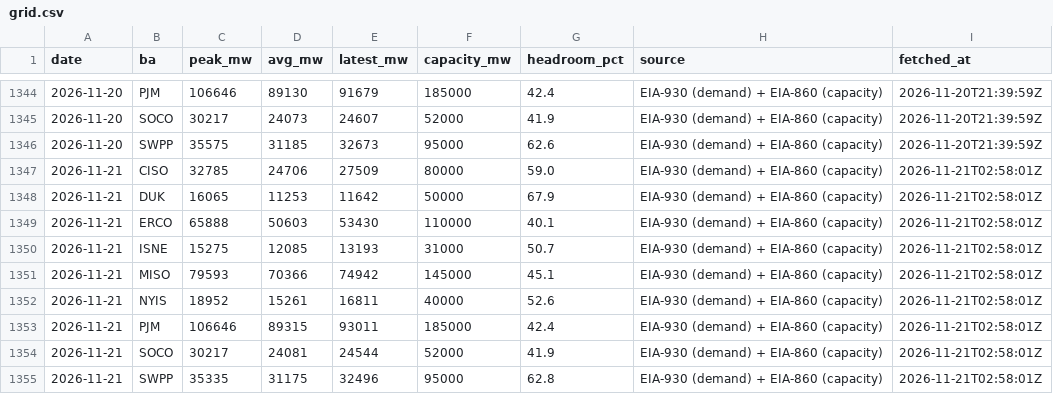
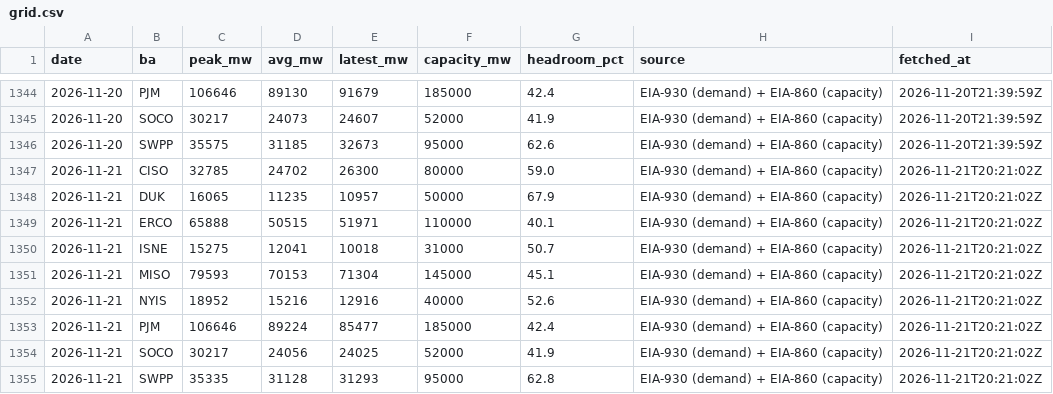
Before and after one commit to vijay-sachdeva/us-ai-infra, a CSV file: data/history/grid.csv, drawn as a sheet; only a part is shown, gaps mark what is left out.

```diff
--- a/data/history/grid.csv
+++ b/data/history/grid.csv
@@ -1346,10 +1346,10 @@ date,ba,peak_mw,avg_mw,latest_mw,capacity_mw,headroom_pct,source,fetched_at
 2026-11-20,SWPP,35575,31185,32673,95000,62.6,EIA-930 (demand) + EIA-860 (capacity),2026-11-20T21:39:59Z
-2026-11-21,CISO,32785,24706,27509,80000,59.0,EIA-930 (demand) + EIA-860 (capacity),2026-11-21T02:58:01Z
-2026-11-21,DUK,16065,11253,11642,50000,67.9,EIA-930 (demand) + EIA-860 (capacity),2026-11-21T02:58:01Z
-2026-11-21,ERCO,65888,50603,53430,110000,40.1,EIA-930 (demand) + EIA-860 (capacity),2026-11-21T02:58:01Z
-2026-11-21,ISNE,15275,12085,13193,31000,50.7,EIA-930 (demand) + EIA-860 (capacity),2026-11-21T02:58:01Z
-2026-11-21,MISO,79593,70366,74942,145000,45.1,EIA-930 (demand) + EIA-860 (capacity),2026-11-21T02:58:01Z
-2026-11-21,NYIS,18952,15261,16811,40000,52.6,EIA-930 (demand) + EIA-860 (capacity),2026-11-21T02:58:01Z
-2026-11-21,PJM,106646,89315,93011,185000,42.4,EIA-930 (demand) + EIA-860 (capacity),2026-11-21T02:58:01Z
-2026-11-21,SOCO,30217,24081,24544,52000,41.9,EIA-930 (demand) + EIA-860 (capacity),2026-11-21T02:58:01Z
-2026-11-21,SWPP,35335,31175,32496,95000,62.8,EIA-930 (demand) + EIA-860 (capacity),2026-11-21T02:58:01Z
+2026-11-21,CISO,32785,24702,26300,80000,59.0,EIA-930 (demand) + EIA-860 (capacity),2026-11-21T20:21:02Z
+2026-11-21,DUK,16065,11235,10957,50000,67.9,EIA-930 (demand) + EIA-860 (capacity),2026-11-21T20:21:02Z
+2026-11-21,ERCO,65888,50515,51971,110000,40.1,EIA-930 (demand) + EIA-860 (capacity),2026-11-21T20:21:02Z
+2026-11-21,ISNE,15275,12041,10018,31000,50.7,EIA-930 (demand) + EIA-860 (capacity),2026-11-21T20:21:02Z
+2026-11-21,MISO,79593,70153,71304,145000,45.1,EIA-930 (demand) + EIA-860 (capacity),2026-11-21T20:21:02Z
+2026-11-21,NYIS,18952,15216,12916,40000,52.6,EIA-930 (demand) + EIA-860 (capacity),2026-11-21T20:21:02Z
+2026-11-21,PJM,106646,89224,85477,185000,42.4,EIA-930 (demand) + EIA-860 (capacity),2026-11-21T20:21:02Z
+2026-11-21,SOCO,30217,24056,24025,52000,41.9,EIA-930 (demand) + EIA-860 (capacity),2026-11-21T20:21:02Z
+2026-11-21,SWPP,35335,31128,31293,95000,62.8,EIA-930 (demand) + EIA-860 (capacity),2026-11-21T20:21:02Z
```
Also changed, not shown: data/history/gpu_prices.csv, data/history/power_econ.csv, 9 other files.
